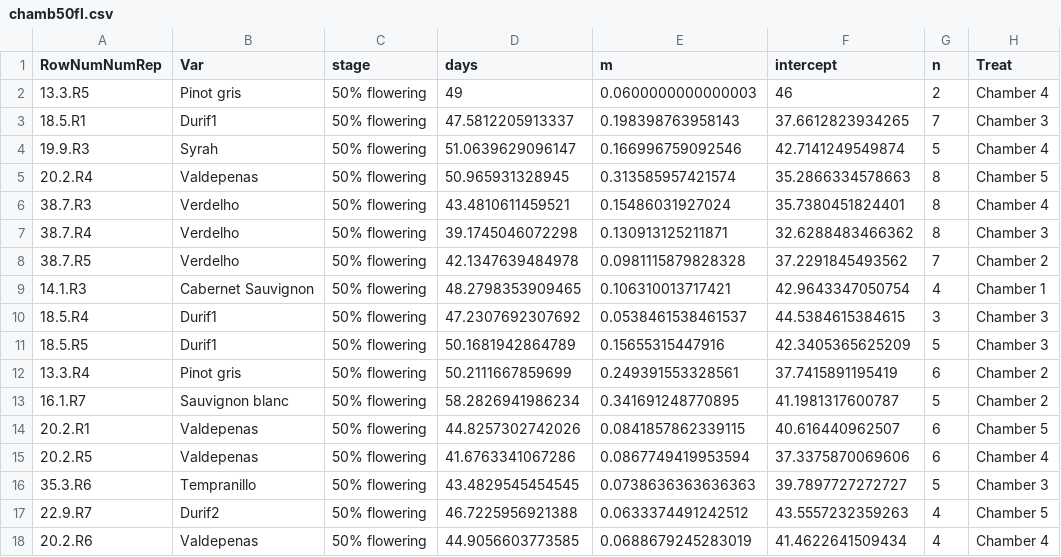
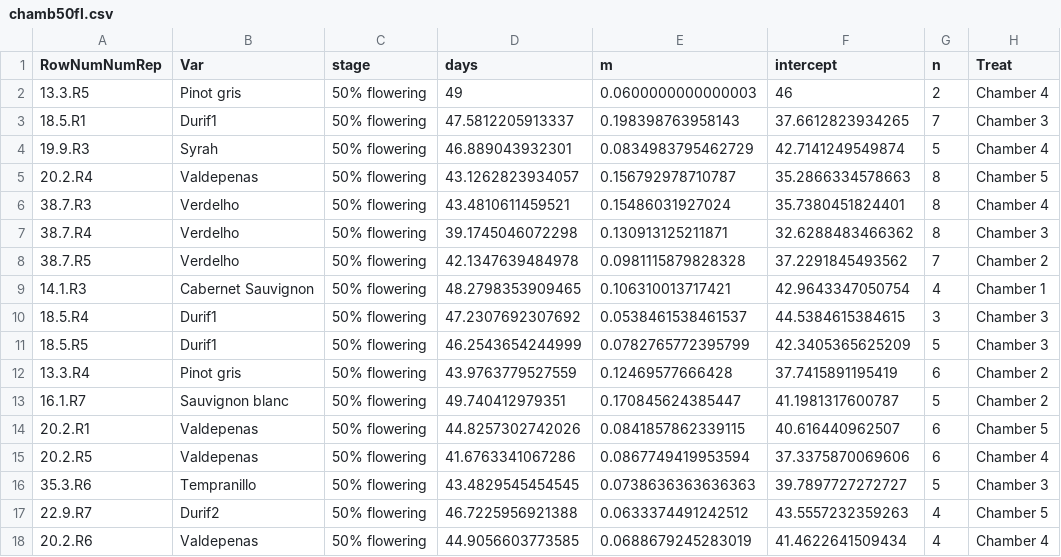
Before and after one commit to lizzieinvancouver/heattolerance, a CSV file: analyses/output/chamb50fl.csv, drawn as a sheet.

```diff
--- a/analyses/output/chamb50fl.csv
+++ b/analyses/output/chamb50fl.csv
@@ -3,4 +3,4 @@
 "18.5.R1","Durif1","50% flowering",47.5812205913337,0.198398763958143,37.6612823934265,7,"Chamber 3"
-"19.9.R3","Syrah","50% flowering",51.0639629096147,0.166996759092546,42.7141249549874,5,"Chamber 4"
-"20.2.R4","Valdepenas","50% flowering",50.965931328945,0.313585957421574,35.2866334578663,8,"Chamber 5"
+"19.9.R3","Syrah","50% flowering",46.889043932301,0.0834983795462729,42.7141249549874,5,"Chamber 4"
+"20.2.R4","Valdepenas","50% flowering",43.1262823934057,0.156792978710787,35.2866334578663,8,"Chamber 5"
 "38.7.R3","Verdelho","50% flowering",43.4810611459521,0.15486031927024,35.7380451824401,8,"Chamber 4"
@@ -10,5 +10,5 @@
 "18.5.R4","Durif1","50% flowering",47.2307692307692,0.0538461538461537,44.5384615384615,3,"Chamber 3"
-"18.5.R5","Durif1","50% flowering",50.1681942864789,0.15655315447916,42.3405365625209,5,"Chamber 3"
-"13.3.R4","Pinot gris","50% flowering",50.2111667859699,0.249391553328561,37.7415891195419,6,"Chamber 2"
-"16.1.R7","Sauvignon blanc","50% flowering",58.2826941986234,0.341691248770895,41.1981317600787,5,"Chamber 2"
+"18.5.R5","Durif1","50% flowering",46.2543654244999,0.0782765772395799,42.3405365625209,5,"Chamber 3"
+"13.3.R4","Pinot gris","50% flowering",43.9763779527559,0.12469577666428,37.7415891195419,6,"Chamber 2"
+"16.1.R7","Sauvignon blanc","50% flowering",49.740412979351,0.170845624385447,41.1981317600787,5,"Chamber 2"
 "20.2.R1","Valdepenas","50% flowering",44.8257302742026,0.0841857862339115,40.616440962507,6,"Chamber 5"
```
Also changed, not shown: analyses/output/chdatsum.csv, analyses/output/clchambdata.csv, 2 other files.
